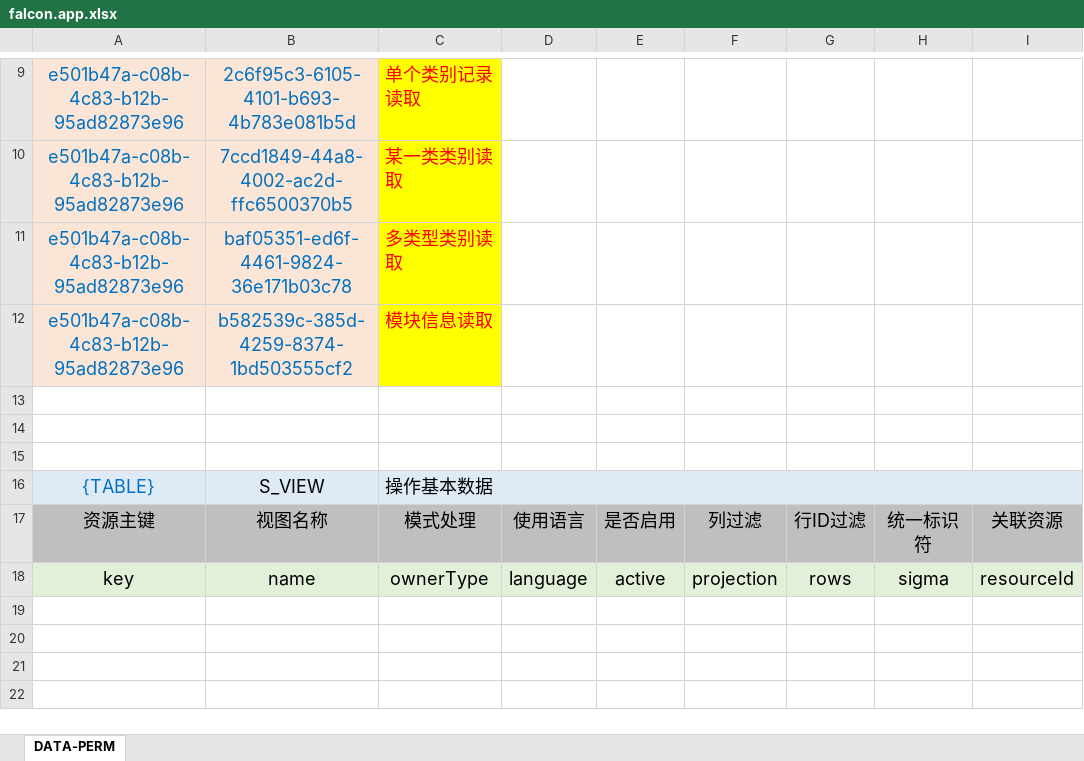
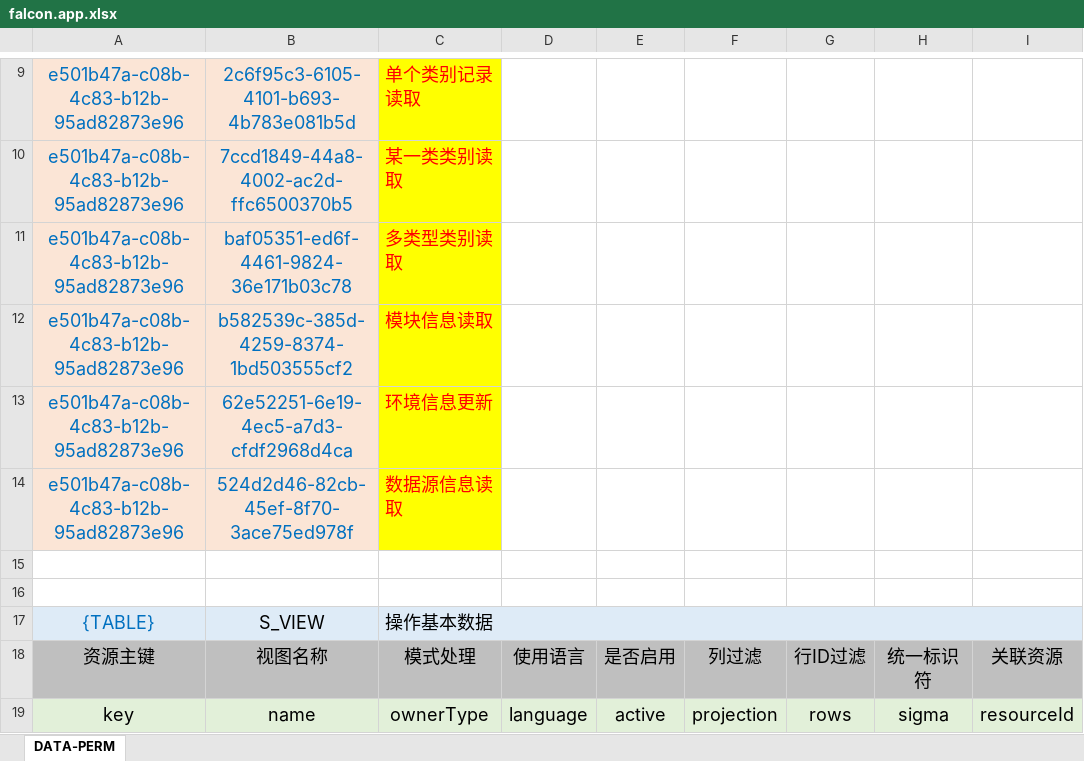
Before and after one commit to silentbalanceyh/vertx-ai, an Excel workbook: src/cab/perm/falcon.app.xlsx, sheet DATA-PERM, drawn as a sheet; only a part is shown, gaps mark what is left out; values as stored, in another font and other column widths than the file's, no borders; rows hold the shown columns only; the diff names each change by its address in the sheet, - before the commit and + after, or states it on an @@ line.

```diff
--- a/src/cab/perm/falcon.app.xlsx (sheet DATA-PERM)
+++ b/src/cab/perm/falcon.app.xlsx (sheet DATA-PERM)
-row 13: (empty)
+row 13: e501b47a-c08b-4c83-b12b-95ad82873e96 | 62e52251-6e19-4ec5-a7d3-cfdf2968d4ca | 环境信息更新
-A13:B13 fill: none
+A13:B13 fill: #FBE5D6
-C13 fill: none
+C13 fill: #FFFF00
+row 14: e501b47a-c08b-4c83-b12b-95ad82873e96 | 524d2d46-82cb-45ef-8f70-3ace75ed978f | 数据源信息读取
```
Also changed, not shown: 3 other files.
